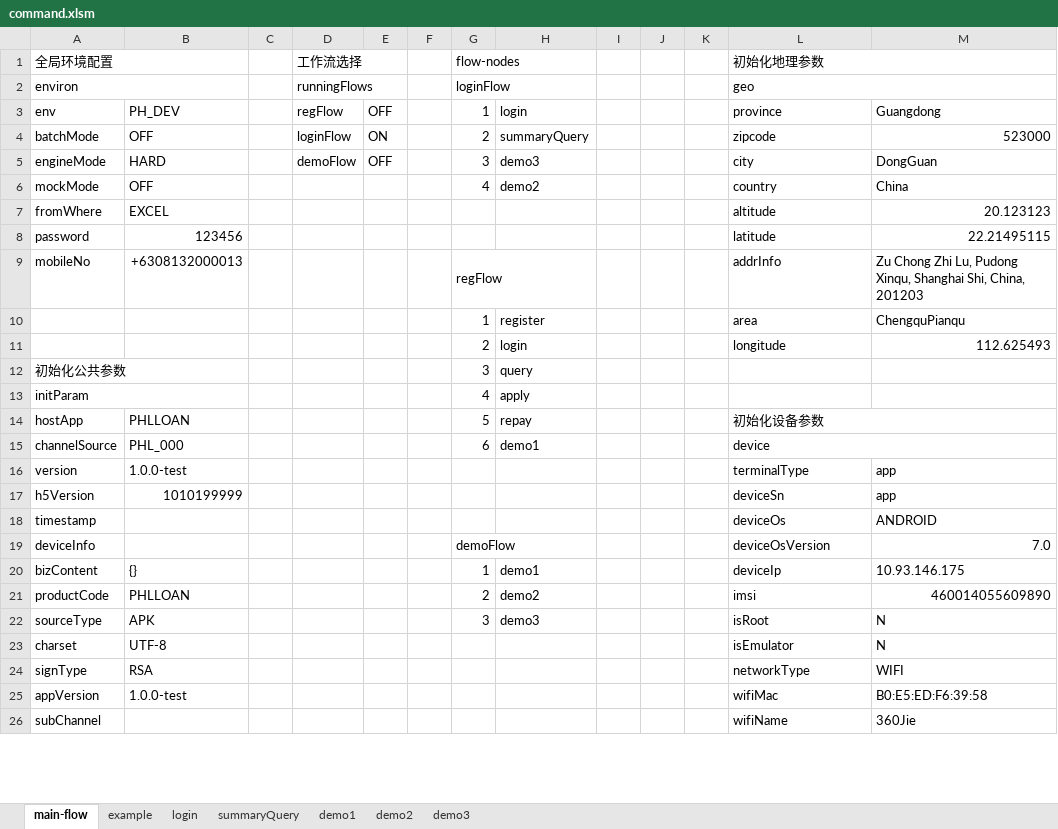
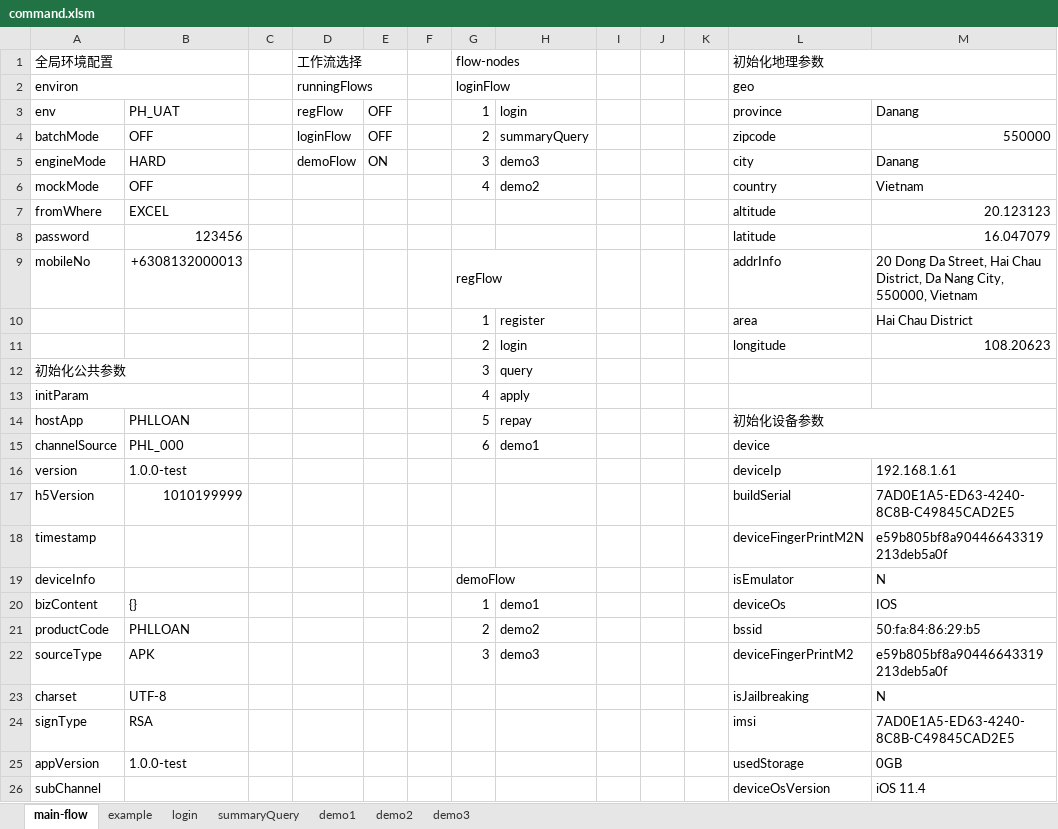
Before and after one commit to kokomal/GATLIN, an Excel workbook: command.xlsm, sheet main-flow, drawn as a sheet; only a part is shown; values as stored, in another font and other column widths than the file's, no cell formats; charts and pictures and conditional formats not drawn; the diff covers the shown part only; the diff names each change by its address in the sheet, - before the commit and + after, or states it on an @@ line.

```diff
--- a/command.xlsm (sheet main-flow)
+++ b/command.xlsm (sheet main-flow)
-B3: PH_DEV
+B3: PH_UAT
-M3: Guangdong
+M3: Danang
-E4: ON
+E4: OFF
-M4: 523000
+M4: 550000
-E5: OFF
+E5: ON
-M5: DongGuan
+M5: Danang
-M6: China
+M6: Vietnam
-M8: 22.21495115
+M8: 16.047079
-M9: Zu Chong Zhi Lu, Pudong Xinqu, Shanghai Shi, China, 201203
+M9: 20 Dong Da Street, Hai Chau District, Da Nang City, 550000, Vietnam
-M10: ChengquPianqu
+M10: Hai Chau District
-M11: 112.625493
+M11: 108.20623
-L16 (初始化地理参数): terminalType
+L16 (初始化地理参数): deviceIp
-M16: app
+M16: 192.168.1.61
-L17 (初始化地理参数): deviceSn
+L17 (初始化地理参数): buildSerial
-M17: app
+M17: 7AD0E1A5-ED63-4240-8C8B-C49845CAD2E5
-L18 (初始化地理参数): deviceOs
+L18 (初始化地理参数): deviceFingerPrintM2N
-M18: ANDROID
+M18: e59b805bf8a90446643319213deb5a0f
-L19 (初始化地理参数): deviceOsVersion
+L19 (初始化地理参数): isEmulator
-M19: 7.0
+M19: N
-L20 (初始化地理参数): deviceIp
+L20 (初始化地理参数): deviceOs
-M20: 10.93.146.175
+M20: IOS
-L21 (初始化地理参数): imsi
+L21 (初始化地理参数): bssid
-M21: 460014055609890
+M21: 50:fa:84:86:29:b5
-L22 (初始化地理参数): isRoot
+L22 (初始化地理参数): deviceFingerPrintM2
-M22: N
+M22: e59b805bf8a90446643319213deb5a0f
-L23 (初始化地理参数): isEmulator
+L23 (初始化地理参数): isJailbreaking
-L24 (初始化地理参数): networkType
+L24 (初始化地理参数): imsi
-M24: WIFI
+M24: 7AD0E1A5-ED63-4240-8C8B-C49845CAD2E5
-L25 (初始化地理参数): wifiMac
+L25 (初始化地理参数): usedStorage
-M25: B0:E5:ED:F6:39:58
+M25: 0GB
-L26 (初始化地理参数): wifiName
+L26 (初始化地理参数): deviceOsVersion
-M26: 360Jie
+M26: iOS 11.4
```
Also changed, not shown: 4 added rows, 5 removed rows and 16 edited cells elsewhere in this sheet, sheet login, sheet summaryQuery, sheet demo1, sheet example, sheet demo2, sheet demo3, cell formats, charts or pictures, 2 other files.
